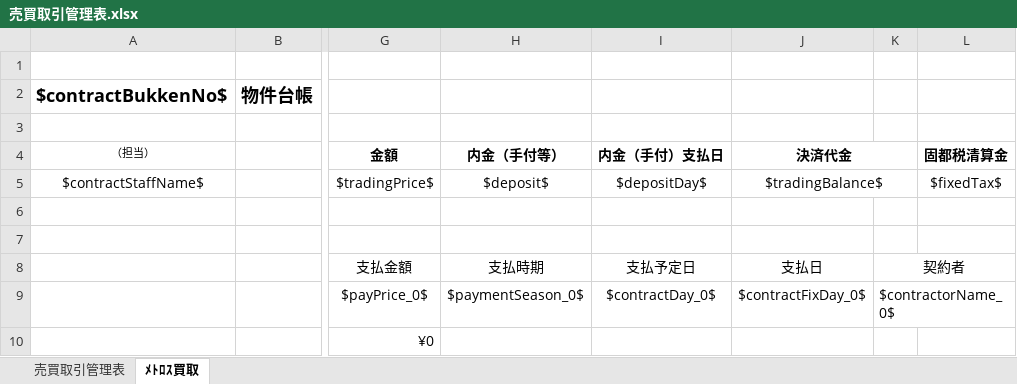
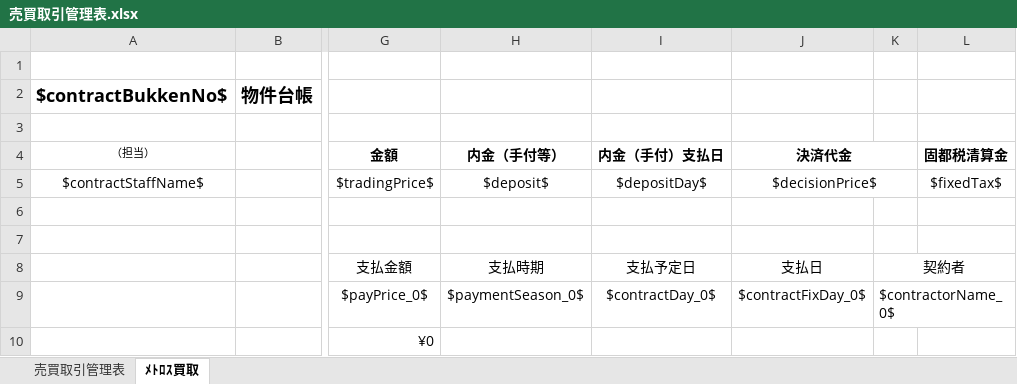
Before and after one commit to wavesyncjp/kbs_backend, an Excel workbook: template/売買取引管理表.xlsx, sheet ﾒﾄﾛｽ買取, drawn as a sheet; only a part is shown, gaps mark what is left out; values as stored, in another font and other column widths than the file's, no borders; the diff names each change by its address in the sheet, - before the commit and + after, or states it on an @@ line.

Commit message:
帳票実装

```diff
--- a/template/売買取引管理表.xlsx (sheet ﾒﾄﾛｽ買取)
+++ b/template/売買取引管理表.xlsx (sheet ﾒﾄﾛｽ買取)
-J5: $tradingBalance$
+J5: $decisionPrice$
```
